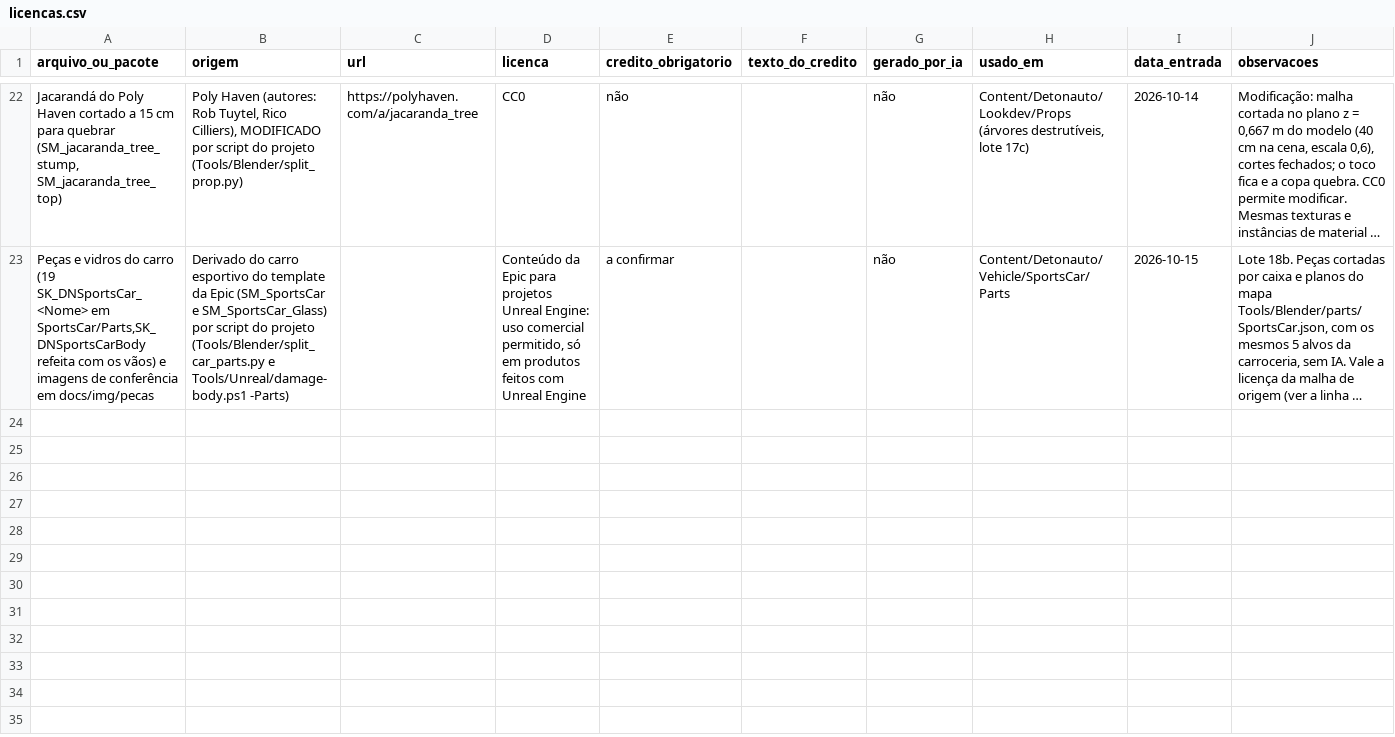
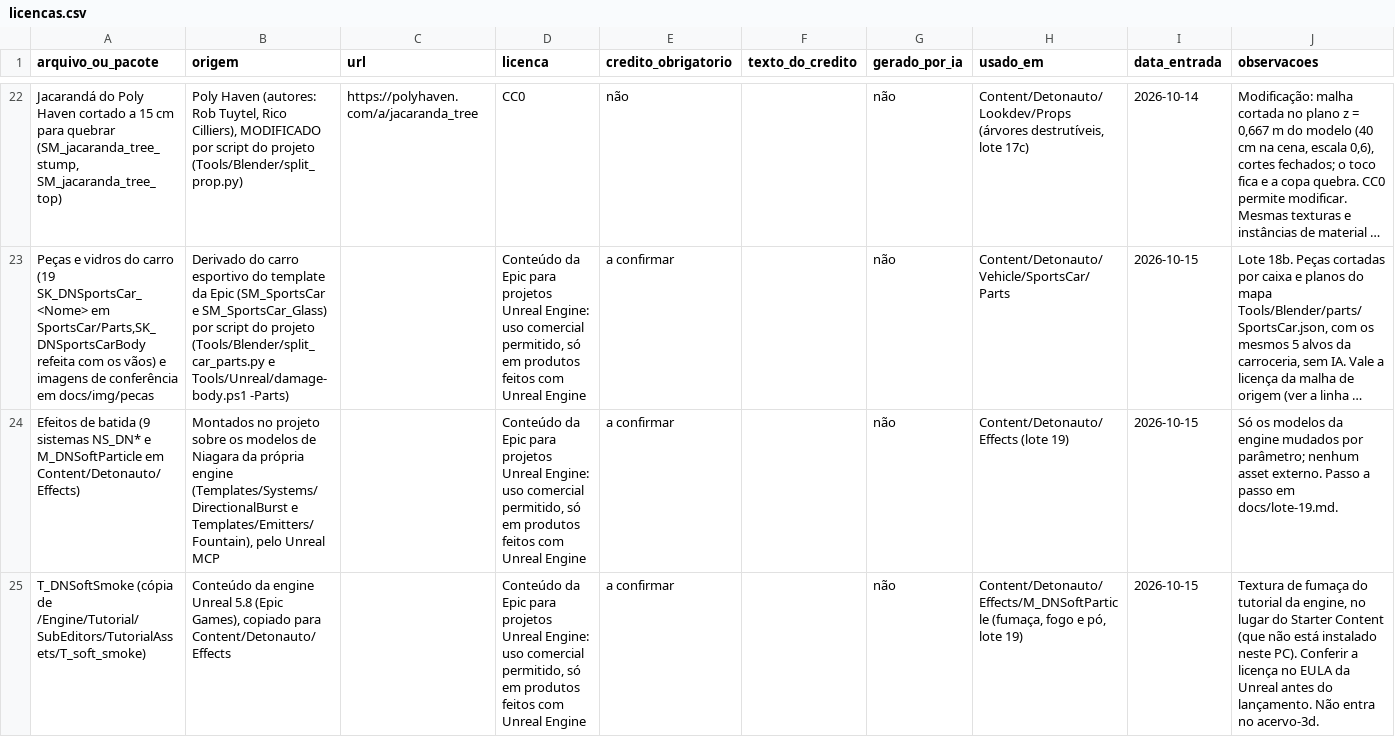
Before and after one commit to Felipebonamigo/Detonauto, a CSV file: docs/licencas.csv, drawn as a sheet; only a part is shown, gaps mark what is left out; long unchanged cells end in …; the diff names each change by its address in the sheet, - before the commit and + after, or states it on an @@ line.

```diff
--- a/docs/licencas.csv
+++ b/docs/licencas.csv
+row 24: Efeitos de batida (9 sistemas NS_DN* e M_DNSoftParticle em Content/Detonauto/Effects) | Montados no projeto sobre os modelos de Niagara da própria engine (Templates/Systems/DirectionalBurst e Templates/Emitters/Fountain), pelo Unreal MCP |  | Conteúdo da Epic para projetos Unreal Engine: uso comercial permitido, só em produtos feitos com Unreal Engine | a confirmar |  | não | Content/Detonauto/Effects (lote 19) | 2026-10-15 | Só os modelos da engine mudados por parâmetro; nenhum asset externo. Passo a passo em docs/lote-19.md.
+row 25: T_DNSoftSmoke (cópia de /Engine/Tutorial/SubEditors/TutorialAssets/T_soft_smoke) | Conteúdo da engine Unreal 5.8 (Epic Games), copiado para Content/Detonauto/Effects |  | Conteúdo da Epic para projetos Unreal Engine: uso comercial permitido, só em produtos feitos com Unreal Engine | a confirmar |  | não | Content/Detonauto/Effects/M_DNSoftParticle (fumaça, fogo e pó, lote 19) | 2026-10-15 | Textura de fumaça do tutorial da engine, no lugar do Starter Content (que não está instalado neste PC). Conferir a licença no EULA da Unreal antes do lançamento. Não entra no acervo-3d.
```
